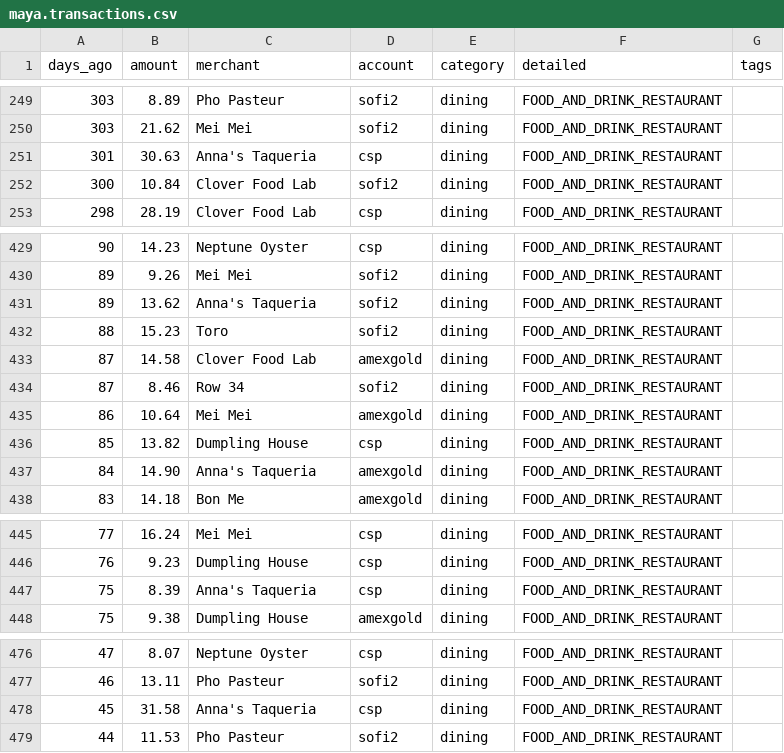
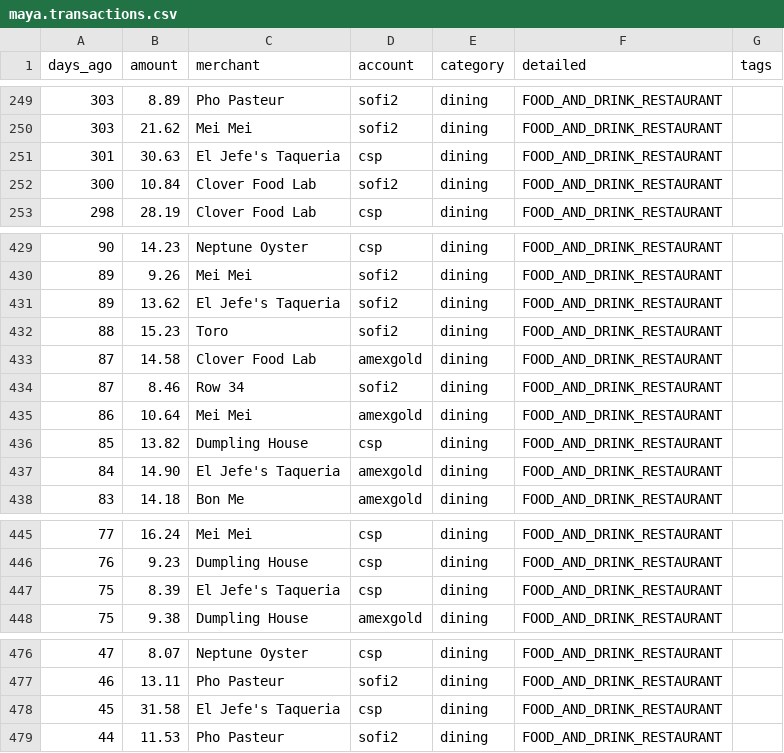
Before and after one commit to AndresL230/sofi-it, a CSV file: src/data/profiles/maya.transactions.csv, drawn as a sheet; only a part is shown, gaps mark what is left out; the diff covers the shown part only.

```diff
--- a/src/data/profiles/maya.transactions.csv
+++ b/src/data/profiles/maya.transactions.csv
@@ -250,3 +250,3 @@ days_ago,amount,merchant,account,category,detailed,tags
 303,21.62,Mei Mei,sofi2,dining,FOOD_AND_DRINK_RESTAURANT,
-301,30.63,Anna's Taqueria,csp,dining,FOOD_AND_DRINK_RESTAURANT,
+301,30.63,El Jefe's Taqueria,csp,dining,FOOD_AND_DRINK_RESTAURANT,
 300,10.84,Clover Food Lab,sofi2,dining,FOOD_AND_DRINK_RESTAURANT,
@@ -430,3 +430,3 @@ days_ago,amount,merchant,account,category,detailed,tags
 89,9.26,Mei Mei,sofi2,dining,FOOD_AND_DRINK_RESTAURANT,
-89,13.62,Anna's Taqueria,sofi2,dining,FOOD_AND_DRINK_RESTAURANT,
+89,13.62,El Jefe's Taqueria,sofi2,dining,FOOD_AND_DRINK_RESTAURANT,
 88,15.23,Toro,sofi2,dining,FOOD_AND_DRINK_RESTAURANT,
@@ -436,3 +436,3 @@ days_ago,amount,merchant,account,category,detailed,tags
 85,13.82,Dumpling House,csp,dining,FOOD_AND_DRINK_RESTAURANT,
-84,14.90,Anna's Taqueria,amexgold,dining,FOOD_AND_DRINK_RESTAURANT,
+84,14.90,El Jefe's Taqueria,amexgold,dining,FOOD_AND_DRINK_RESTAURANT,
 83,14.18,Bon Me,amexgold,dining,FOOD_AND_DRINK_RESTAURANT,
@@ -446,3 +446,3 @@ days_ago,amount,merchant,account,category,detailed,tags
 76,9.23,Dumpling House,csp,dining,FOOD_AND_DRINK_RESTAURANT,
-75,8.39,Anna's Taqueria,csp,dining,FOOD_AND_DRINK_RESTAURANT,
+75,8.39,El Jefe's Taqueria,csp,dining,FOOD_AND_DRINK_RESTAURANT,
 75,9.38,Dumpling House,amexgold,dining,FOOD_AND_DRINK_RESTAURANT,
@@ -477,3 +477,3 @@ days_ago,amount,merchant,account,category,detailed,tags
 46,13.11,Pho Pasteur,sofi2,dining,FOOD_AND_DRINK_RESTAURANT,
-45,31.58,Anna's Taqueria,csp,dining,FOOD_AND_DRINK_RESTAURANT,
+45,31.58,El Jefe's Taqueria,csp,dining,FOOD_AND_DRINK_RESTAURANT,
 44,11.53,Pho Pasteur,sofi2,dining,FOOD_AND_DRINK_RESTAURANT,
```
Also changed, not shown: 18 edited cells elsewhere in this file, 2 other files.
